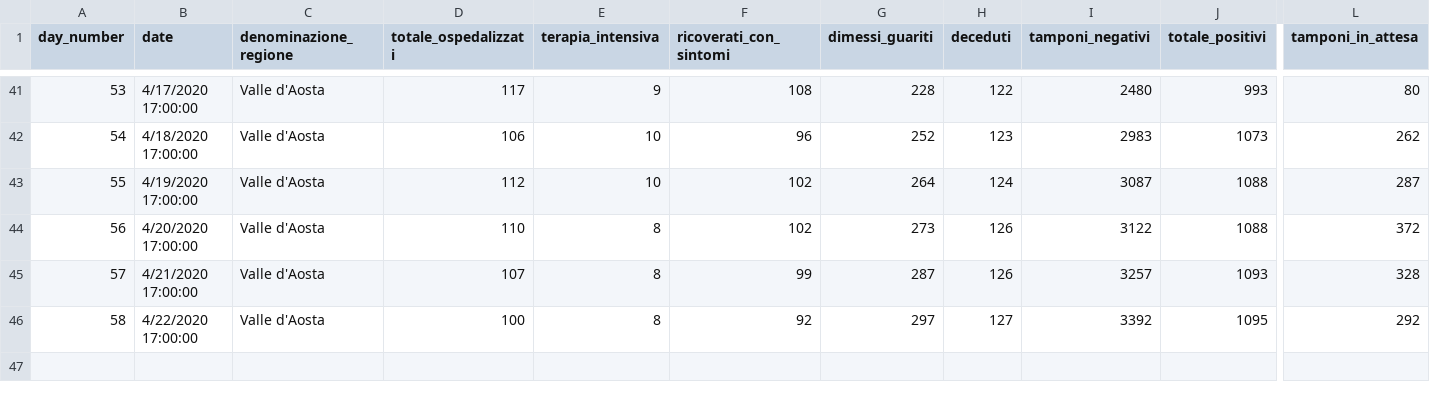
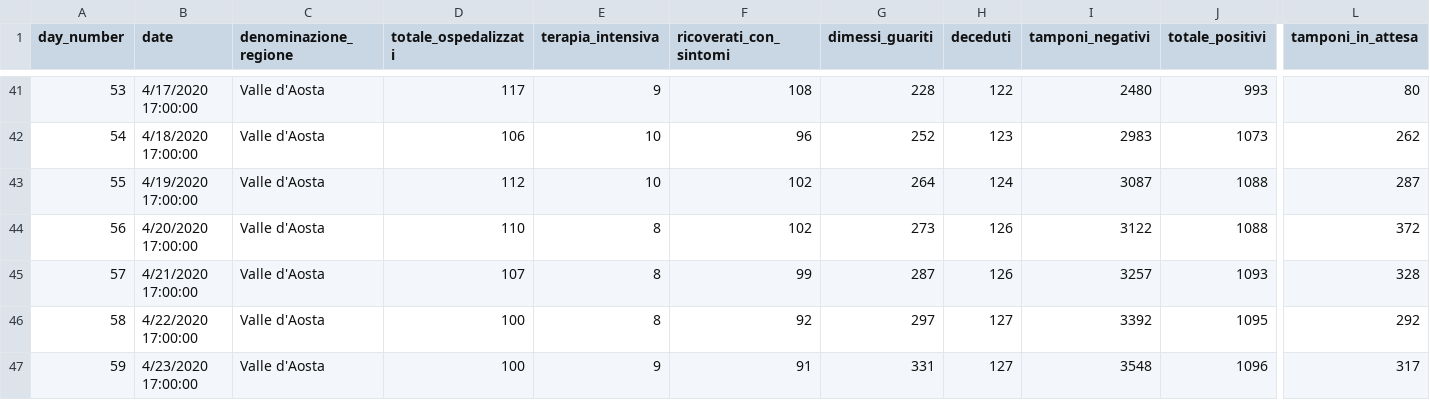
Before and after one commit to pauligree/covid-19, a CSV file: Valle d'Aosta - dpc-covid19-ita-regioni.csv, drawn as a sheet; only a part is shown, gaps mark what is left out; rows hold the shown columns only; the diff names each change by its address in the sheet, - before the commit and + after, or states it on an @@ line.

Commit message:
2020-04-23 18:00

```diff
--- a/Valle d'Aosta - dpc-covid19-ita-regioni.csv
+++ b/Valle d'Aosta - dpc-covid19-ita-regioni.csv
+row 47: 59 | 4/23/2020 17:00:00 | Valle d'Aosta | 100 | 9 | 91 | 331 | 127 | 3548 | 1096 | 317
```
